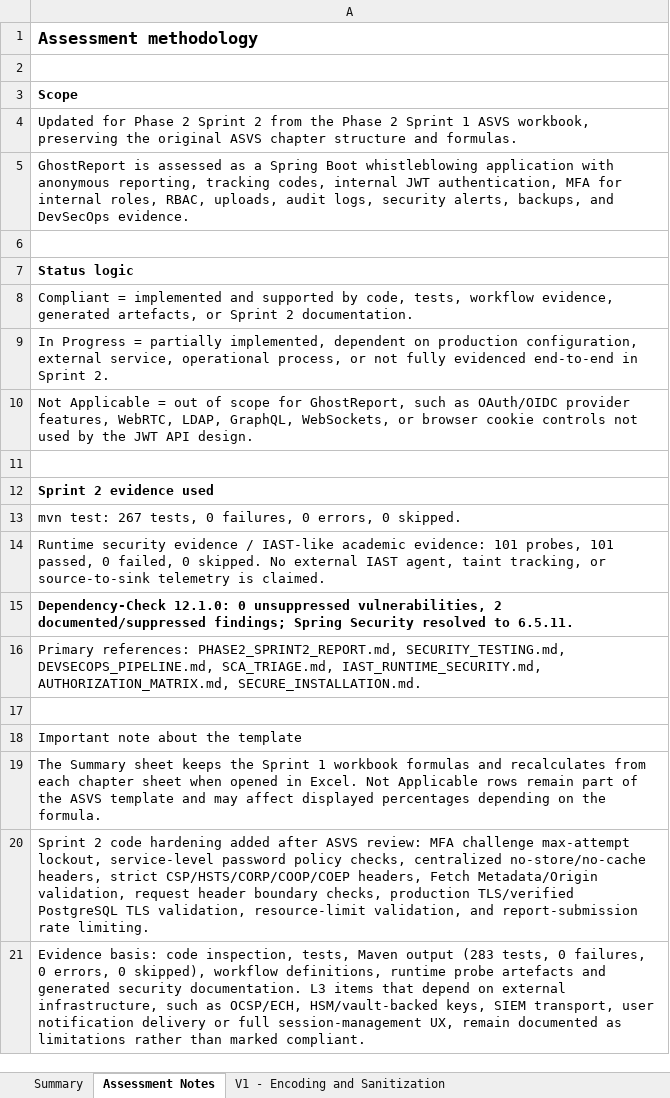
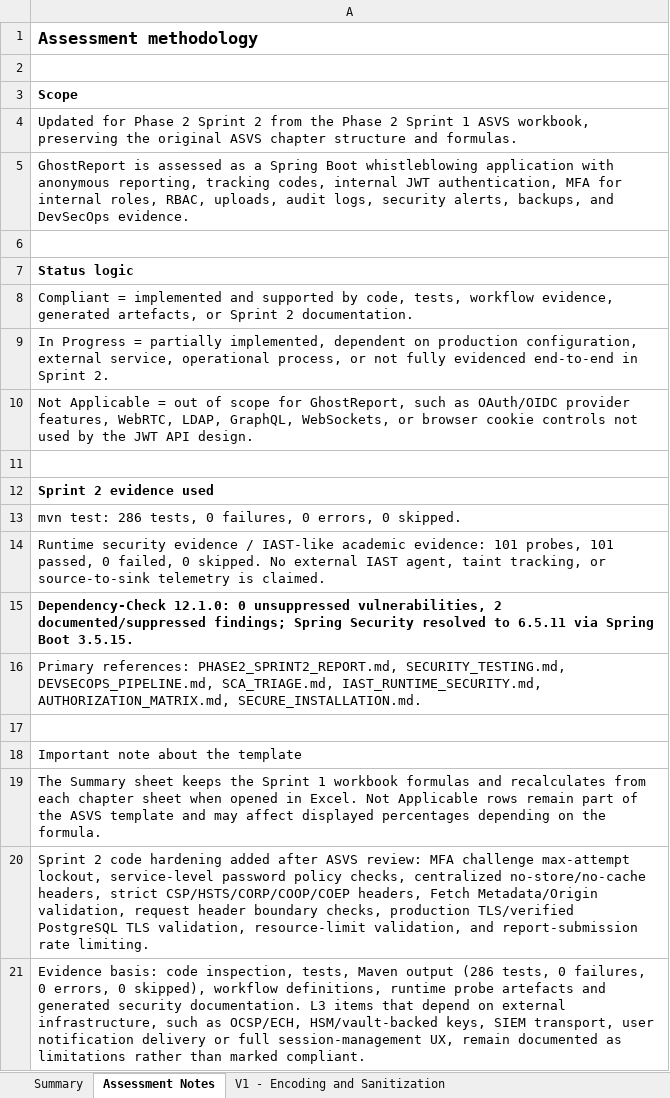
Before and after one commit to mei-desofs/desofs2026-wed_pbs_1, an Excel workbook: Deliverables/Phase 2/Sprint 2/ASVS_5.0_Tracker_Phase_2_Sprint_2.xlsx, sheet Assessment Notes, drawn as a sheet; values as stored, in another font and other column widths than the file's, no borders; the diff names each change by its address in the sheet, - before the commit and + after, or states it on an @@ line.

```diff
--- a/Deliverables/Phase 2/Sprint 2/ASVS_5.0_Tracker_Phase_2_Sprint_2.xlsx (sheet Assessment Notes)
+++ b/Deliverables/Phase 2/Sprint 2/ASVS_5.0_Tracker_Phase_2_Sprint_2.xlsx (sheet Assessment Notes)
-A13: mvn test: 267 tests, 0…
+A13: mvn test: 286 tests, 0…
-A15: …resolved to 6.5.11.
+A15: …resolved to 6.5.11 via Spring Boot 3.5.15.
-A21: …Maven output (283 tests, 0…
+A21: …Maven output (286 tests, 0…
```
Also changed, not shown: sheet V11 - Cryptography, sheet V1 - Encoding and Sanitization, sheet V3 - Web Frontend Security, 4 other files.
